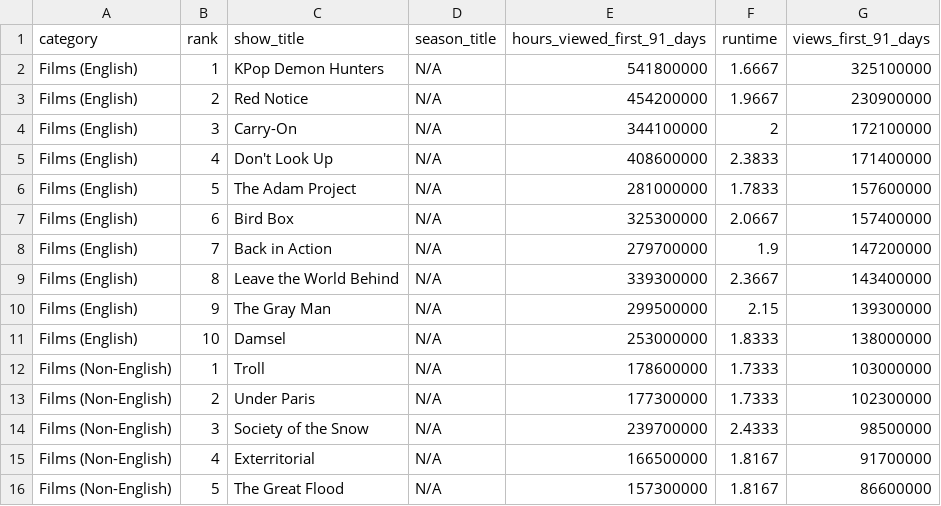
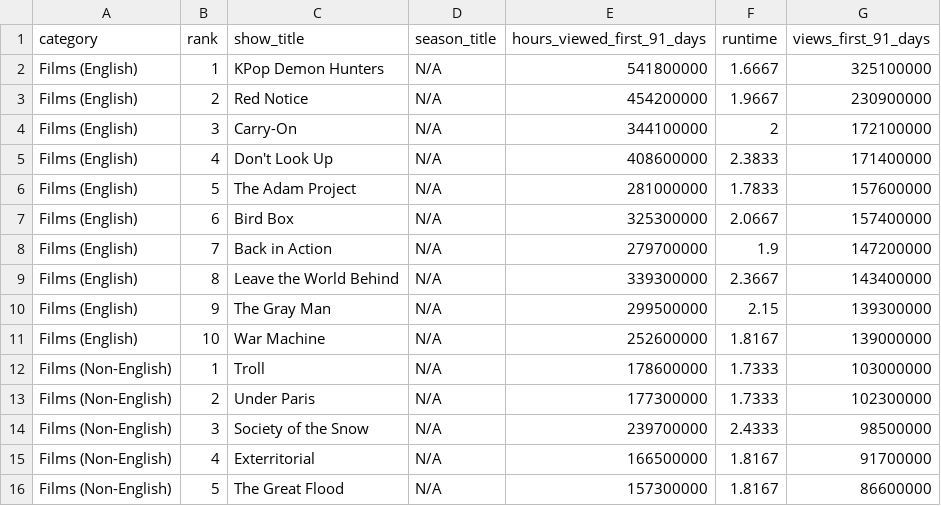
Before and after one commit to dbready/netflix_top10, a TSV file: most-popular.tsv, drawn as a sheet; only a part is shown.

```diff
--- a/most-popular.tsv
+++ b/most-popular.tsv
@@ -10,3 +10,3 @@ Films (English)	8	Leave the World Behind	N/A	339300000	2.3667	143400000
 Films (English)	9	The Gray Man	N/A	299500000	2.15	139300000
-Films (English)	10	Damsel	N/A	253000000	1.8333	138000000
+Films (English)	10	War Machine	N/A	252600000	1.8167	139000000
 Films (Non-English)	1	Troll	N/A	178600000	1.7333	103000000
```
Also changed, not shown: all-weeks-global.tsv.
